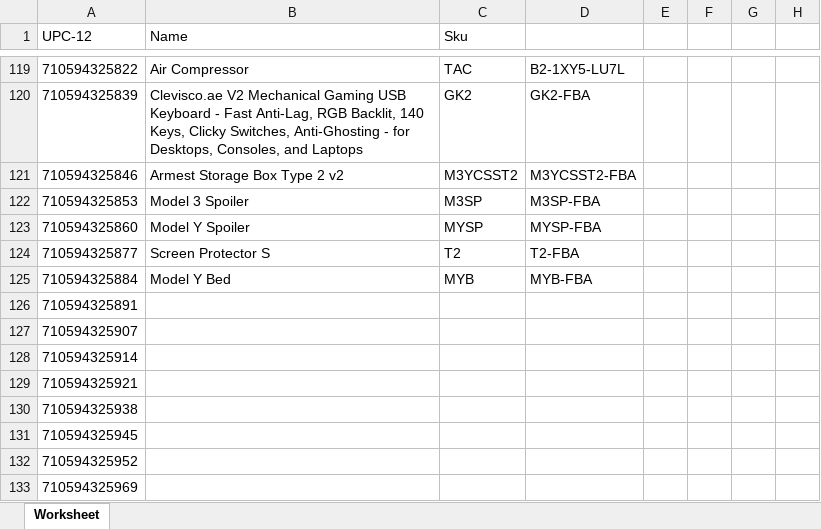
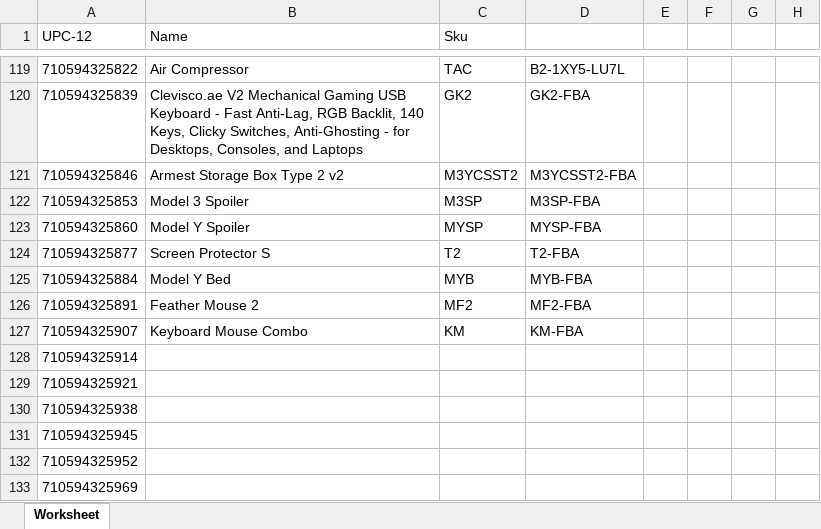
Before and after one commit to fjotb/Catalogs1, an Excel workbook: Speedy Barcodes9November.xlsx, sheet Worksheet, drawn as a sheet; only a part is shown, gaps mark what is left out; values as stored, in another font and other column widths than the file's, no borders; the diff names each change by its address in the sheet, - before the commit and + after, or states it on an @@ line.

Commit message:
Add files via upload

```diff
--- a/Speedy Barcodes9November.xlsx (sheet Worksheet)
+++ b/Speedy Barcodes9November.xlsx (sheet Worksheet)
-B126 (Name): (empty)
+B126 (Name): Feather Mouse 2
-C126 (Sku): (empty)
+C126 (Sku): MF2
-D126: (empty)
+D126: MF2-FBA
-B127 (Name): (empty)
+B127 (Name): Keyboard Mouse Combo
-C127 (Sku): (empty)
+C127 (Sku): KM
-D127: (empty)
+D127: KM-FBA
```
